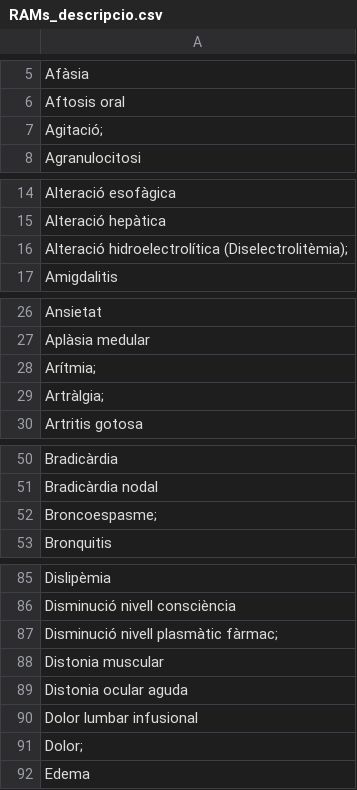
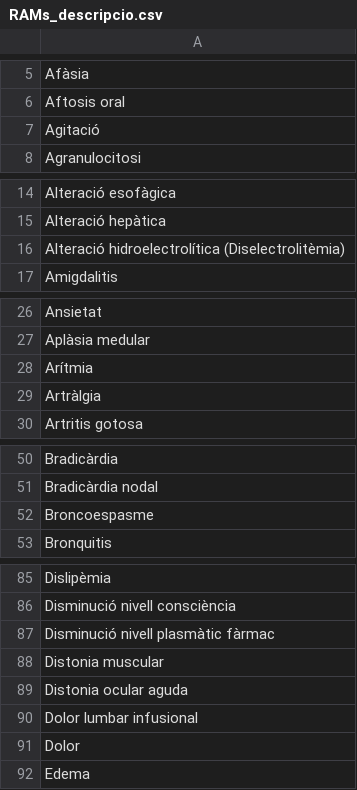
Before and after one commit to montaneva/FVcsv, a CSV file: RAMs_descripcio.csv, drawn as a sheet; only a part is shown, gaps mark what is left out; the diff covers the shown part only.

Commit message:
Update RAMs_descripcio.csv

```diff
--- a/RAMs_descripcio.csv
+++ b/RAMs_descripcio.csv
@@ -6,3 +6,3 @@ Afàsia,
 Aftosis oral,
-Agitació;
+Agitació,
 Agranulocitosi,
@@ -15,3 +15,3 @@ Alteració esofàgica,
 Alteració hepàtica,
-Alteració hidroelectrolítica (Diselectrolitèmia);
+Alteració hidroelectrolítica (Diselectrolitèmia),
 Amigdalitis,
@@ -27,4 +27,4 @@ Ansietat,
 Aplàsia medular,
-Arítmia;
-Artràlgia;
+Arítmia,
+Artràlgia,
 Artritis gotosa,
@@ -51,3 +51,3 @@ Bradicàrdia,
 Bradicàrdia nodal,
-Broncoespasme;
+Broncoespasme,
 Bronquitis,
@@ -86,3 +86,3 @@ Dislipèmia,
 Disminució nivell consciència,
-Disminució nivell plasmàtic fàrmac;
+Disminució nivell plasmàtic fàrmac,
 Distonia muscular,
@@ -90,3 +90,3 @@ Distonia ocular aguda,
 Dolor lumbar infusional,
-Dolor;
+Dolor,
 Edema,
```
Also changed, not shown: 9 edited cells elsewhere in this file.
